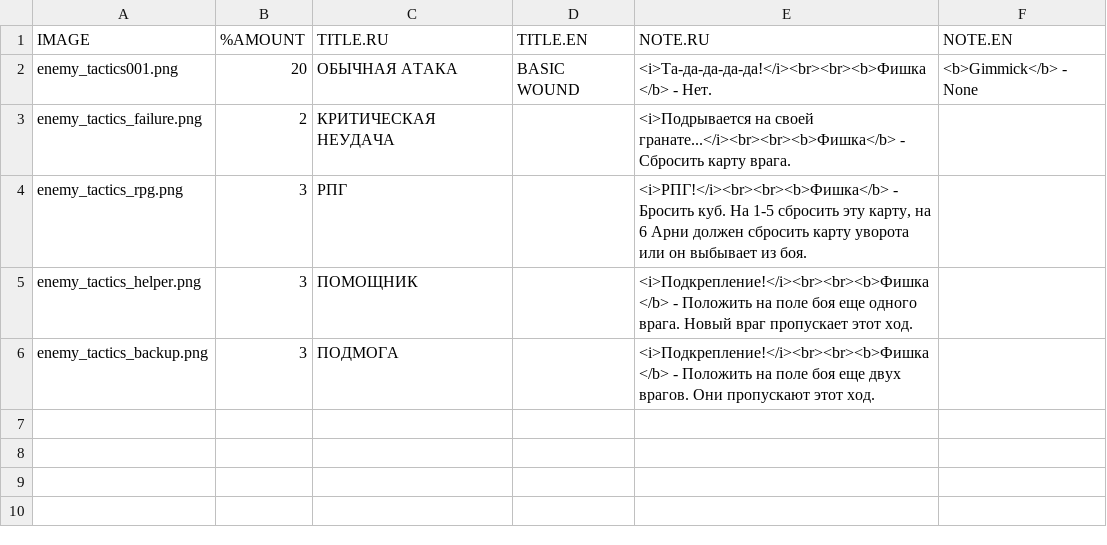
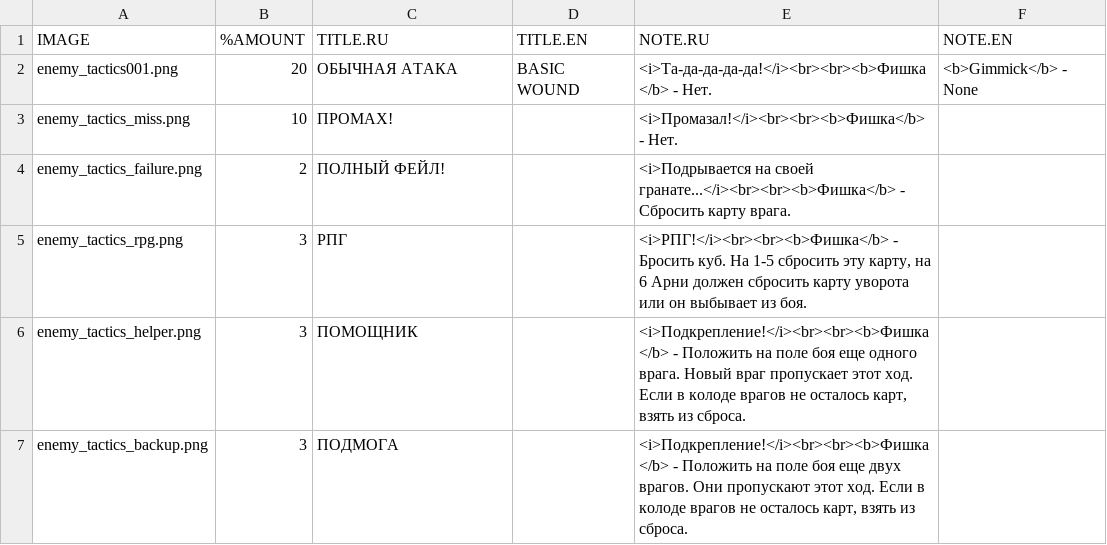
Before and after one commit to murkypagan/Arnie, a CSV file: commando_enemy_tactics2.csv, drawn as a sheet.

Commit message:
balance tweaks, miss image

```diff
--- a/commando_enemy_tactics2.csv
+++ b/commando_enemy_tactics2.csv
@@ -2,5 +2,6 @@
 "enemy_tactics001.png",20,"ОБЫЧНАЯ АТАКА","BASIC WOUND","<i>Та-да-да-да-да!</i><br><br><b>Фишка</b> - Нет.","<b>Gimmick</b> - None"
-"enemy_tactics_failure.png",2,"КРИТИЧЕСКАЯ НЕУДАЧА",,"<i>Подрывается на своей гранате...</i><br><br><b>Фишка</b> - Сбросить карту врага.",
+"enemy_tactics_miss.png",10,"ПРОМАХ!",,"<i>Промазал!</i><br><br><b>Фишка</b> - Нет.",
+"enemy_tactics_failure.png",2,"ПОЛНЫЙ ФЕЙЛ!",,"<i>Подрывается на своей гранате...</i><br><br><b>Фишка</b> - Сбросить карту врага.",
 "enemy_tactics_rpg.png",3,"РПГ",,"<i>РПГ!</i><br><br><b>Фишка</b> - Бросить куб. На 1-5 сбросить эту карту, на 6 Арни должен сбросить карту уворота или он выбывает из боя.",
-"enemy_tactics_helper.png",3,"ПОМОЩНИК",,"<i>Подкрепление!</i><br><br><b>Фишка</b> - Положить на поле боя еще одного врага. Новый враг пропускает этот ход.",
-"enemy_tactics_backup.png",3,"ПОДМОГА",,"<i>Подкрепление!</i><br><br><b>Фишка</b> - Положить на поле боя еще двух врагов. Они пропускают этот ход.",
+"enemy_tactics_helper.png",3,"ПОМОЩНИК",,"<i>Подкрепление!</i><br><br><b>Фишка</b> - Положить на поле боя еще одного врага. Новый враг пропускает этот ход. Если в колоде врагов не осталось карт, взять из сброса.",
+"enemy_tactics_backup.png",3,"ПОДМОГА",,"<i>Подкрепление!</i><br><br><b>Фишка</b> - Положить на поле боя еще двух врагов. Они пропускают этот ход. Если в колоде врагов не осталось карт, взять из сброса.",
```
Also changed, not shown: commando_enemy_tactics.csv, enemies_commando.csv, 6 other files.
